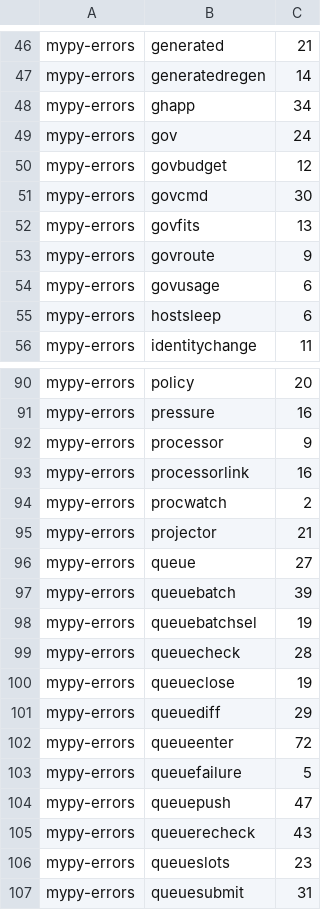
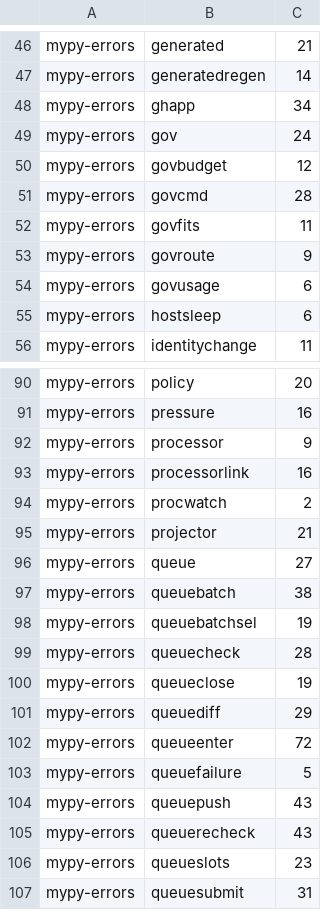
Before and after one commit to pawelkrupinski/agentctl, a TSV file: quality/types-baseline.tsv, drawn as a sheet; only a part is shown, gaps mark what is left out.

```diff
--- a/quality/types-baseline.tsv
+++ b/quality/types-baseline.tsv
@@ -50,4 +50,4 @@ mypy-errors	gov	24
 mypy-errors	govbudget	12
-mypy-errors	govcmd	30
-mypy-errors	govfits	13
+mypy-errors	govcmd	28
+mypy-errors	govfits	11
 mypy-errors	govroute	9
@@ -96,3 +96,3 @@ mypy-errors	projector	21
 mypy-errors	queue	27
-mypy-errors	queuebatch	39
+mypy-errors	queuebatch	38
 mypy-errors	queuebatchsel	19
@@ -103,3 +103,3 @@ mypy-errors	queueenter	72
 mypy-errors	queuefailure	5
-mypy-errors	queuepush	47
+mypy-errors	queuepush	43
 mypy-errors	queuerecheck	43
```
Also changed, not shown: 7 other files.
